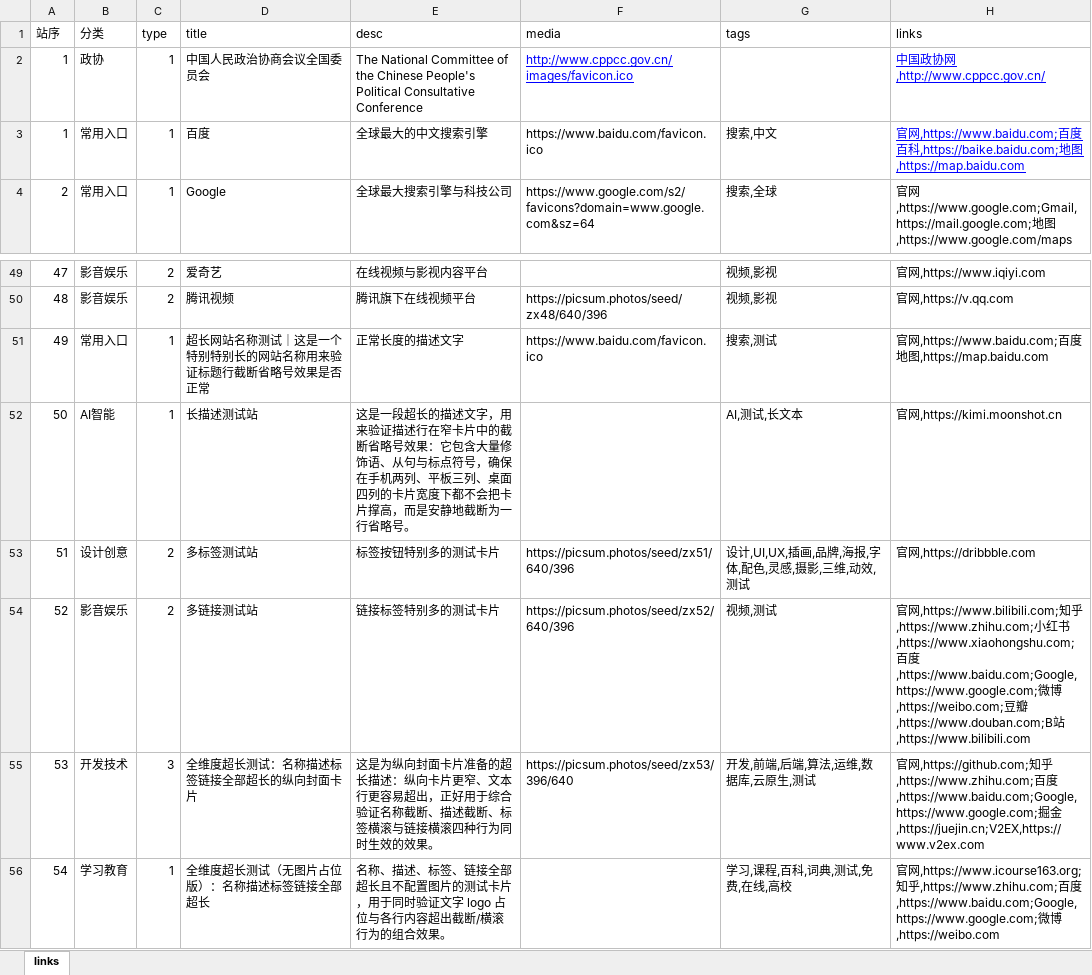
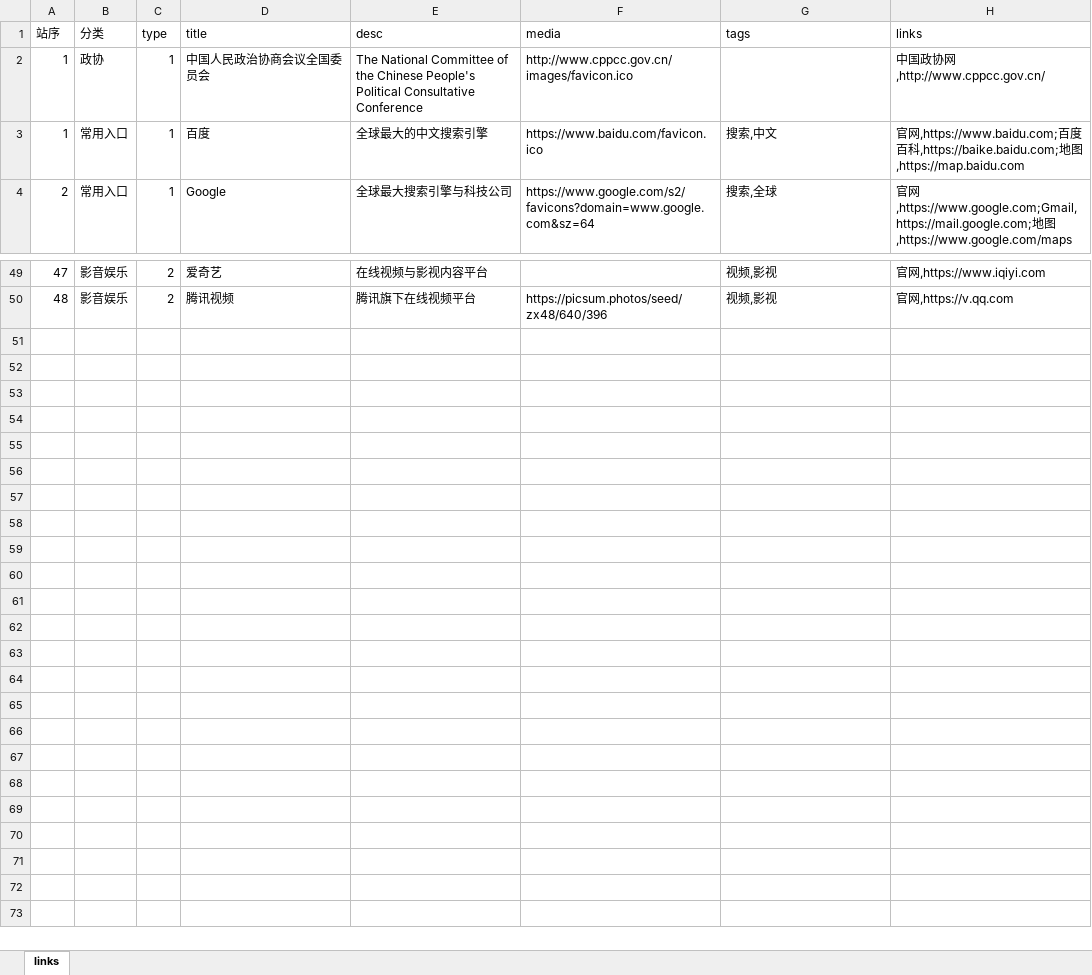
Before and after one commit to seymour-zx/zhengxie.com.cn, an Excel workbook: assets/xlsx/links.xlsx, sheet links, drawn as a sheet; only a part is shown, gaps mark what is left out; values as stored, in another font and other column widths than the file's, no borders; the diff names each change by its address in the sheet, - before the commit and + after, or states it on an @@ line.

```diff
--- a/assets/xlsx/links.xlsx (sheet links)
+++ b/assets/xlsx/links.xlsx (sheet links)
@@ F2 underline: on → off, text colour: #0000FF → black @@
@@ H2:H3 underline: on → off, text colour: #0000FF → black @@
-row 51: 49 | 常用入口 | 1 | 超长网站名称测试｜这是一个特别特别长的网站名称用来验证标题行截断省略号效果是否正常 | 正常长度的描述文字 | https://www.baidu.com/favicon.ico | 搜索,测试 | 官网,https://www.baidu.com;百度地图,https://map.baidu.com
-row 52: 50 | AI智能 | 1 | 长描述测试站 | 这是一段超长的描述文字，用来验证描述行在窄卡片中的截断省略号效果：它包含大量修饰语、从句与标点符号，确保在手机两列、平板三列、桌面四列的卡片宽度下都不会把卡片撑高，而是安静地截断为一行省略号。 |  | AI,测试,长文本 | 官网,https://kimi.moonshot.cn
-row 53: 51 | 设计创意 | 2 | 多标签测试站 | 标签按钮特别多的测试卡片 | https://picsum.photos/seed/zx51/640/396 | 设计,UI,UX,插画,品牌,海报,字体,配色,灵感,摄影,三维,动效,测试 | 官网,https://dribbble.com
-row 54: 52 | 影音娱乐 | 2 | 多链接测试站 | 链接标签特别多的测试卡片 | https://picsum.photos/seed/zx52/640/396 | 视频,测试 | 官网,https://www.bilibili.com;知乎,https://www.zhihu.com;小红书,https://www.xiaohongshu.com;百度,https://www.baidu.com;Google,https://www.google.com;微博,https://weibo.com;豆瓣,https://www.douban.com;B站,https://www.bilibili.com
-row 55: 53 | 开发技术 | 3 | 全维度超长测试：名称描述标签链接全部超长的纵向封面卡片 | 这是为纵向封面卡片准备的超长描述：纵向卡片更窄、文本行更容易超出，正好用于综合验证名称截断、描述截断、标签横滚与链接横滚四种行为同时生效的效果。 | https://picsum.photos/seed/zx53/396/640 | 开发,前端,后端,算法,运维,数据库,云原生,测试 | 官网,https://github.com;知乎,https://www.zhihu.com;百度,https://www.baidu.com;Google,https://www.google.com;掘金,https://juejin.cn;V2EX,https://www.v2ex.com
-row 56: 54 | 学习教育 | 1 | 全维度超长测试（无图片占位版）：名称描述标签链接全部超长 | 名称、描述、标签、链接全部超长且不配置图片的测试卡片，用于同时验证文字 logo 占位与各行内容超出截断/横滚行为的组合效果。 |  | 学习,课程,百科,词典,测试,免费,在线,高校 | 官网,https://www.icourse163.org;知乎,https://www.zhihu.com;百度,https://www.baidu.com;Google,https://www.google.com;微博,https://weibo.com
```
Also changed, not shown: 2 other files.
